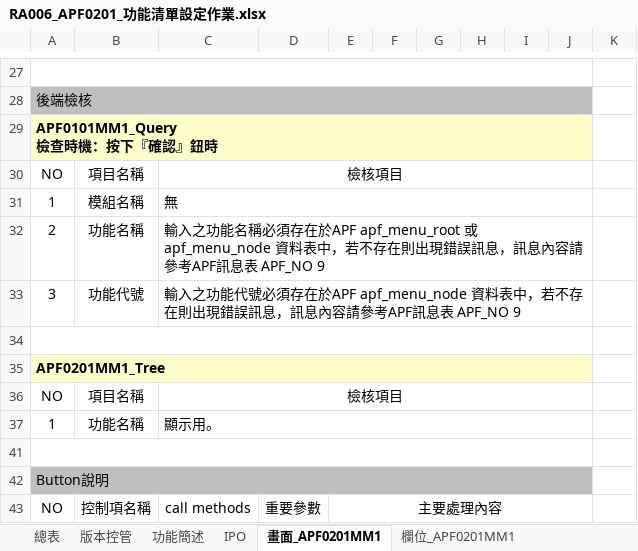
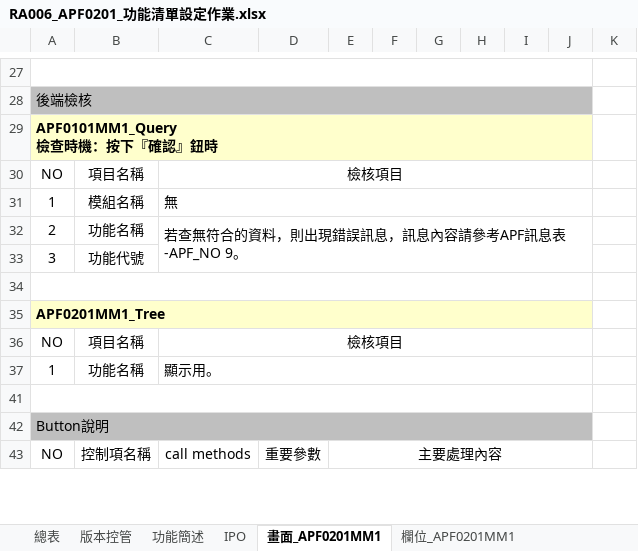
Before and after one commit to OldtreeChen/Suda3g, an Excel workbook: APF/RA006/RA006_APF0201_功能清單設定作業.xlsx, sheet 畫面_APF0201MM1, drawn as a sheet; only a part is shown, gaps mark what is left out; values as stored, in another font and other column widths than the file's, no borders; charts and pictures not drawn; the diff names each change by its address in the sheet, - before the commit and + after, or states it on an @@ line.

```diff
--- a/APF/RA006/RA006_APF0201_功能清單設定作業.xlsx (sheet 畫面_APF0201MM1)
+++ b/APF/RA006/RA006_APF0201_功能清單設定作業.xlsx (sheet 畫面_APF0201MM1)
-C32: 輸入之功能名稱必須存在於APF apf_menu_root 或 apf_menu_node 資料表中，若不存在則出現錯誤訊息，訊息內容請參考APF訊息表 APF_NO 9
+C32: 若查無符合的資料，則出現錯誤訊息，訊息內容請參考APF訊息表-APF_NO 9。
-C32:J32 merged
+C32:J33 merged
-C33: 輸入之功能代號必須存在於APF apf_menu_node 資料表中，若不存在則出現錯誤訊息，訊息內容請參考APF訊息表 APF_NO 9
+C33: (empty)
-C33:J33 merged
```
Also changed, not shown: sheet 畫面_APF0201MU1, sheet 畫面_APF0201MA1, charts or pictures, APF/RA006/RA006_APF0102_角色帳號設定作業.xlsx, APF/RA006/RA006_APF0202_角色功能清單設定.xlsx, 13 other files.
